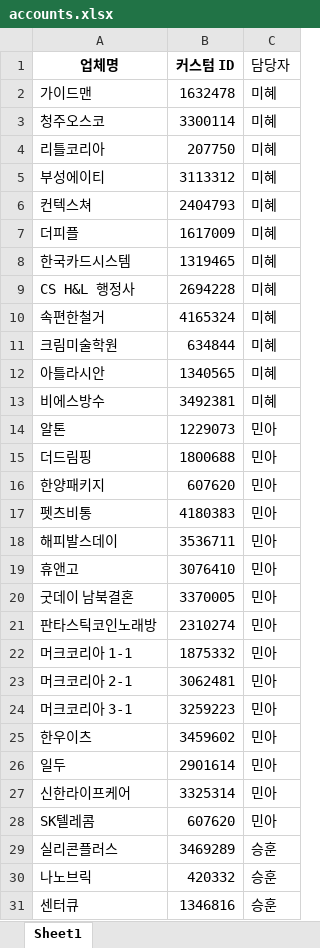
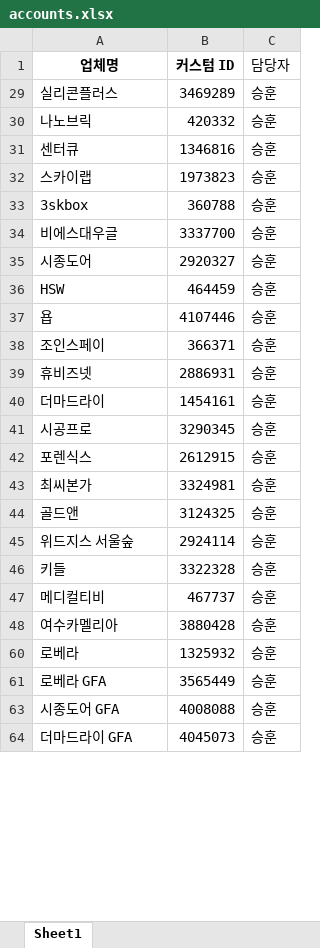
Before and after one commit to gimsudal20-prog/DA_ads, an Excel workbook: accounts.xlsx, sheet Sheet1, drawn as a sheet; only a part is shown; the shorter side is filled out with more unchanged rows; values as stored, in another font and other column widths than the file's, no borders; removed rows and columns are numbered as before the commit, all else as after; the diff covers the shown part only; the diff names each change by its address in the sheet, - before the commit and + after, or states it on an @@ line.

Commit message:
Add files via upload

```diff
--- a/accounts.xlsx (sheet Sheet1)
+++ b/accounts.xlsx (sheet Sheet1)
-row 2: 가이드맨 | 1632478 | 미혜
-row 3: 청주오스코 | 3300114 | 미혜
-row 4: 리틀코리아 | 207750 | 미혜
-row 5: 부성에이티 | 3113312 | 미혜
-row 6: 컨텍스쳐 | 2404793 | 미혜
-row 7: 더피플 | 1617009 | 미혜
-row 8: 한국카드시스템 | 1319465 | 미혜
-row 9: CS H&L 행정사 | 2694228 | 미혜
-row 10: 속편한철거 | 4165324 | 미혜
-row 11: 크림미술학원 | 634844 | 미혜
-row 12: 아틀라시안 | 1340565 | 미혜
-row 13: 비에스방수 | 3492381 | 미혜
-row 14: 알톤 | 1229073 | 민아
-row 15: 더드림핑 | 1800688 | 민아
-row 16: 한양패키지 | 607620 | 민아
-row 17: 펫츠비통 | 4180383 | 민아
-row 18: 해피발스데이 | 3536711 | 민아
-row 19: 휴앤고 | 3076410 | 민아
-row 20: 굿데이 남북결혼 | 3370005 | 민아
-row 21: 판타스틱코인노래방 | 2310274 | 민아
-row 22: 머크코리아 1-1 | 1875332 | 민아
-row 23: 머크코리아 2-1 | 3062481 | 민아
-row 24: 머크코리아 3-1 | 3259223 | 민아
-row 25: 한우이츠 | 3459602 | 민아
-row 26: 일두 | 2901614 | 민아
-row 27: 신한라이프케어 | 3325314 | 민아
-row 28: SK텔레콤 | 607620 | 민아
```
Also changed, not shown: 3 added rows and 12 removed rows elsewhere in this sheet.
